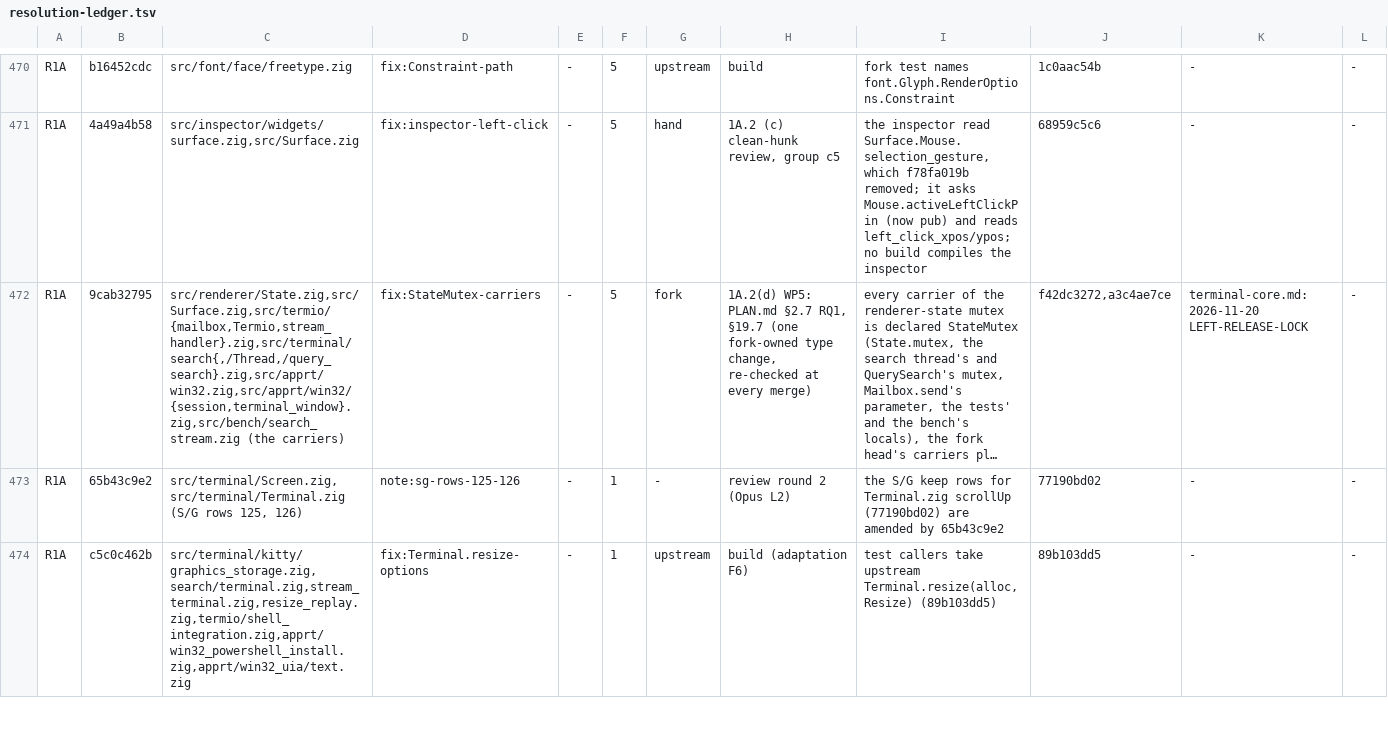
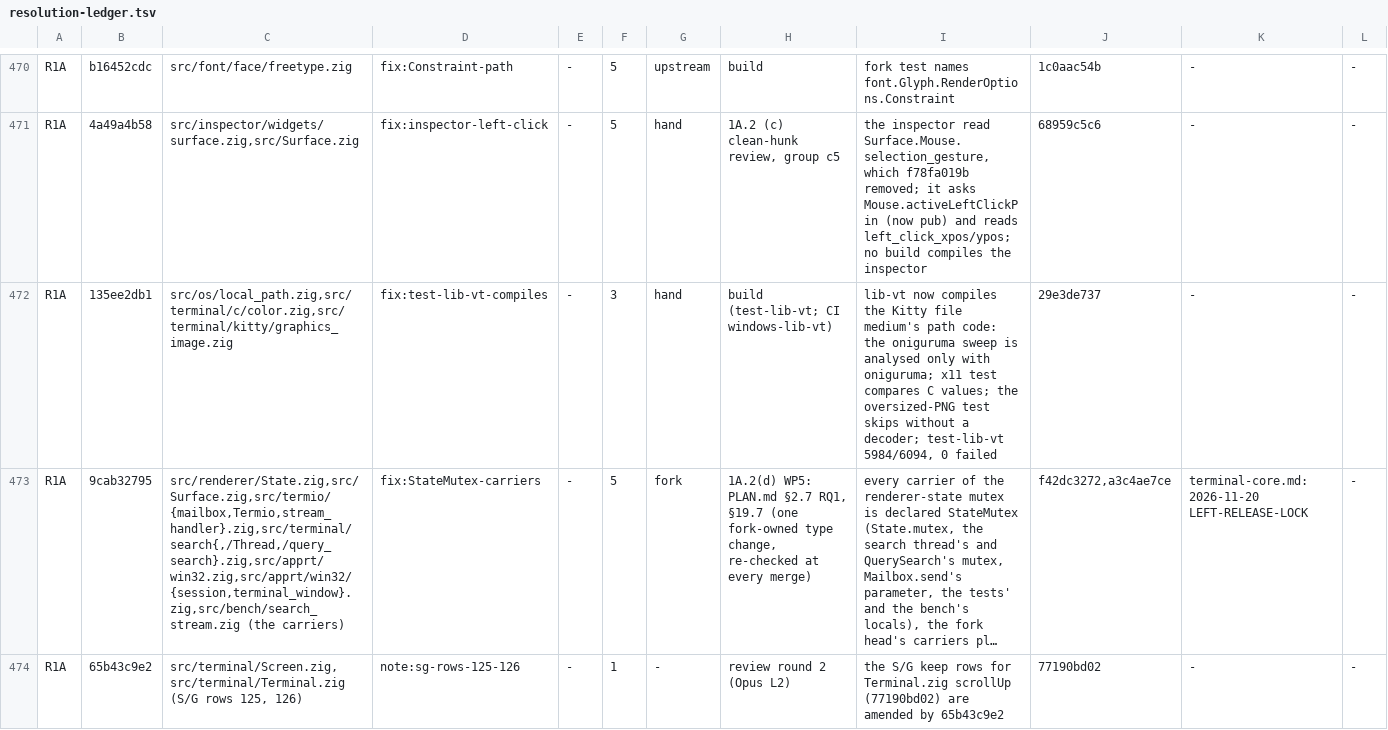
Before and after one commit to amanthanvi/noctty, a TSV file: plans/stone-1a/resolution-ledger.tsv, drawn as a sheet; only a part is shown, gaps mark what is left out; the shorter side is filled out with more unchanged rows; long unchanged cells end in …; the diff names each change by its address in the sheet, - before the commit and + after, or states it on an @@ line.

Commit message:
docs(1a): ledger row for the test-lib-vt fix

```diff
--- a/plans/stone-1a/resolution-ledger.tsv
+++ b/plans/stone-1a/resolution-ledger.tsv
+row 472: R1A | 135ee2db1 | src/os/local_path.zig,src/terminal/c/color.zig,src/terminal/kitty/graphics_image.zig | fix:test-lib-vt-compiles | - | 3 | hand | build (test-lib-vt; CI windows-lib-vt) | lib-vt now compiles the Kitty file medium's path code: the oniguruma sweep is analysed only with oniguruma; x11 test compares C values; the oversized-PNG test skips without a decoder; test-lib-vt 5984/6094, 0 failed | 29e3de737 | - | -
```
